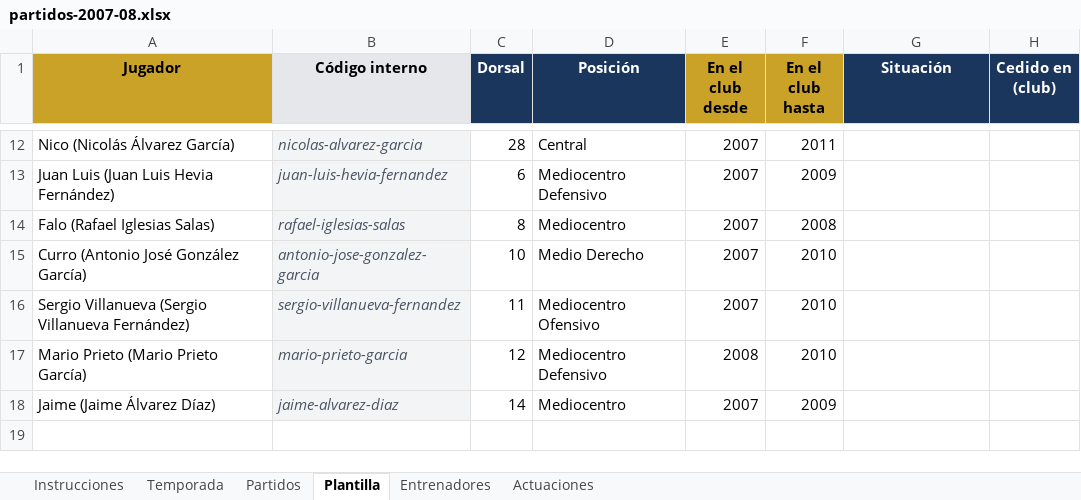
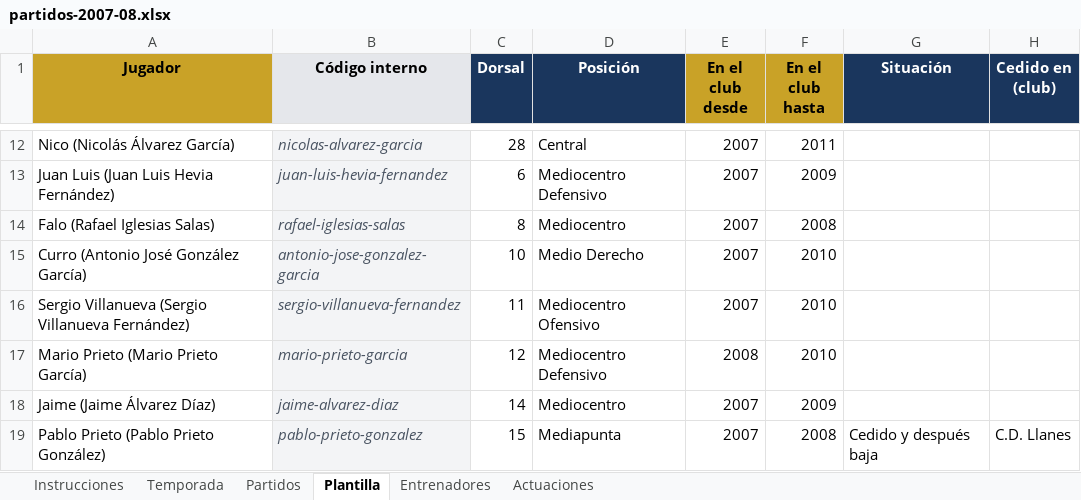
Before and after one commit to taramunde/SangreCarbayona2, an Excel workbook: excel/partidos-2007-08.xlsx, sheet Plantilla, drawn as a sheet; only a part is shown, gaps mark what is left out; values as stored, in another font and other column widths than the file's, no borders; the diff names each change by its address in the sheet, - before the commit and + after, or states it on an @@ line.

```diff
--- a/excel/partidos-2007-08.xlsx (sheet Plantilla)
+++ b/excel/partidos-2007-08.xlsx (sheet Plantilla)
+row 19: Pablo Prieto (Pablo Prieto González) | pablo-prieto-gonzalez | 15 | Mediapunta | 2007 | 2008 | Cedido y después baja | C.D. Llanes
```
Also changed, not shown: sheet Actuaciones.
